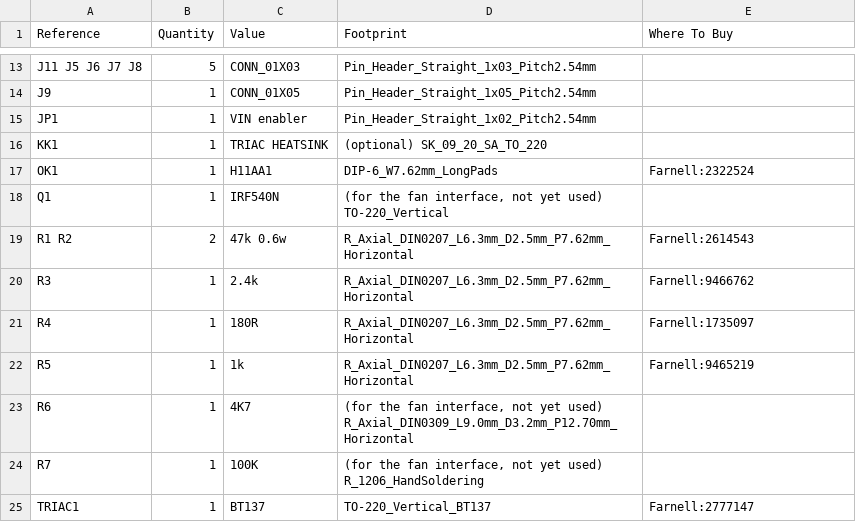
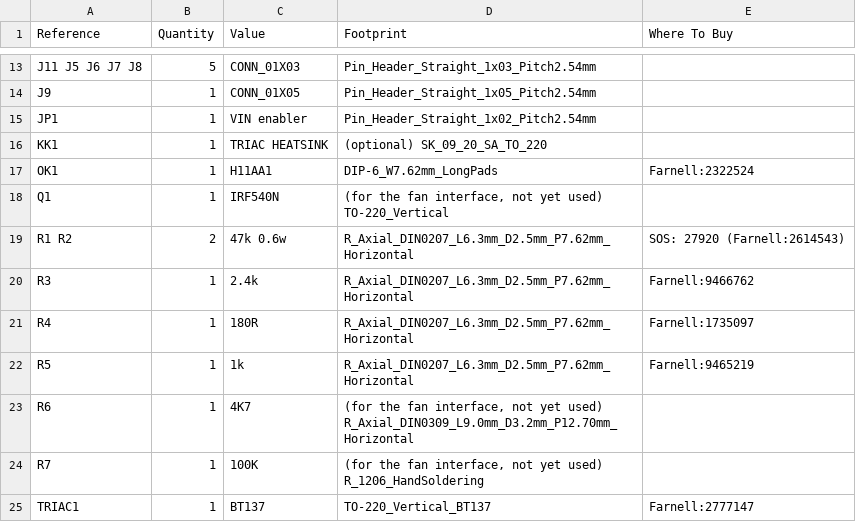
Before and after one commit to hecko/nanoReflowController, a CSV file: hardware/v1_0_bom.csv, drawn as a sheet; only a part is shown, gaps mark what is left out.

Commit message:
Update v1_0_bom.csv

```diff
--- a/hardware/v1_0_bom.csv
+++ b/hardware/v1_0_bom.csv
@@ -18,3 +18,3 @@ OK1,1,H11AA1,DIP-6_W7.62mm_LongPads,Farnell:2322524
 Q1,1,IRF540N,"(for the fan interface, not yet used) TO-220_Vertical",
-"R1 R2",2,47k 0.6w,R_Axial_DIN0207_L6.3mm_D2.5mm_P7.62mm_Horizontal,Farnell:2614543
+"R1 R2",2,47k 0.6w,R_Axial_DIN0207_L6.3mm_D2.5mm_P7.62mm_Horizontal,SOS: 27920 (Farnell:2614543)
 R3,1,2.4k,R_Axial_DIN0207_L6.3mm_D2.5mm_P7.62mm_Horizontal,Farnell:9466762
```
